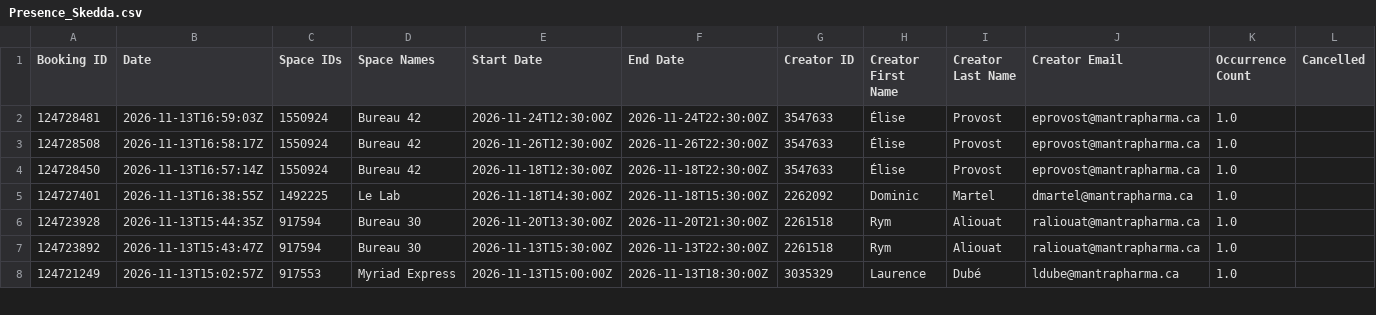
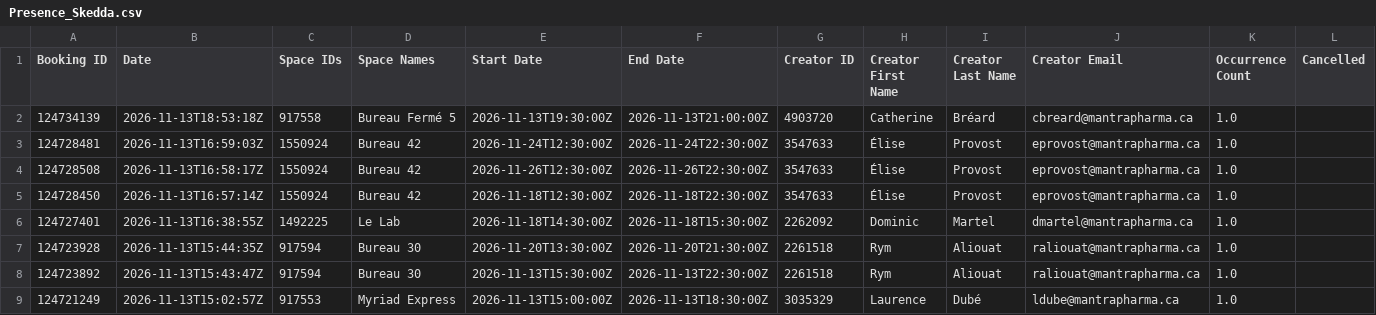
Before and after one commit to FrederickProvost/Presence_Skedda, a CSV file: Presence_Skedda.csv, drawn as a sheet; only a part is shown; rows hold the shown columns only; the diff names each change by its address in the sheet, - before the commit and + after, or states it on an @@ line.

```diff
--- a/Presence_Skedda.csv
+++ b/Presence_Skedda.csv
+row 2: 124734139 | 2026-11-13T18:53:18Z | 917558 | Bureau Fermé 5 | 2026-11-13T19:30:00Z | 2026-11-13T21:00:00Z | 4903720 | Catherine | Bréard | cbreard@mantrapharma.ca | 1.0
```
